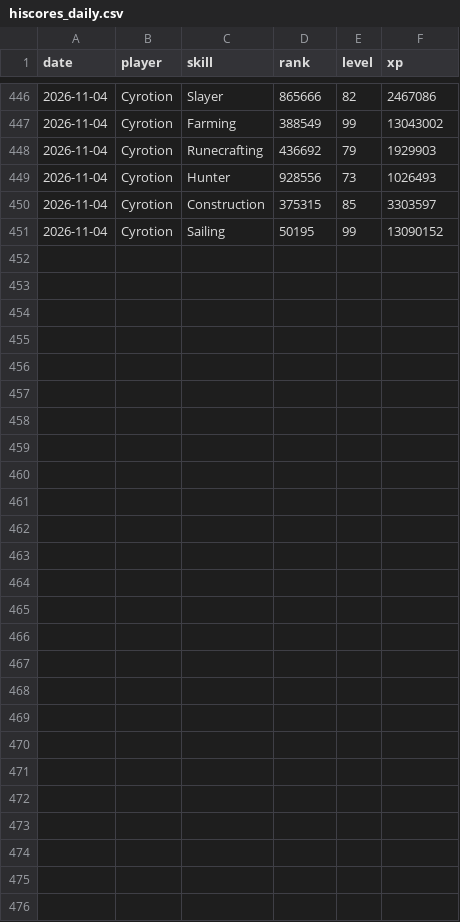
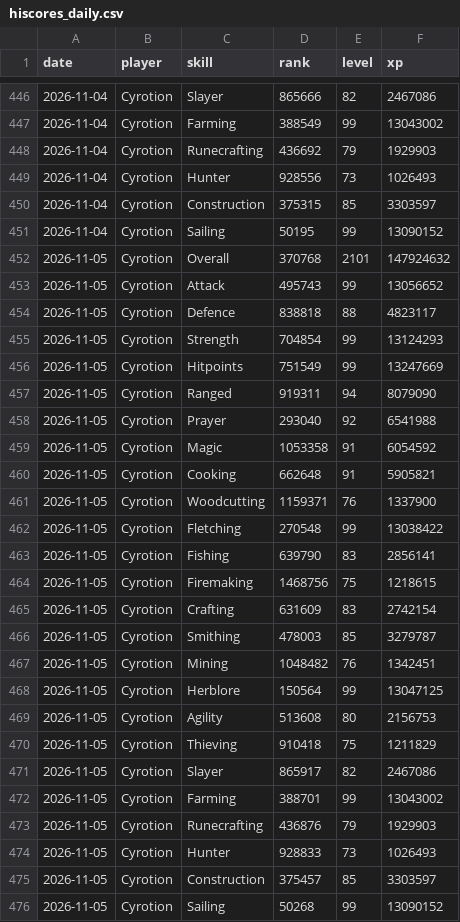
Before and after one commit to Chraind/osrs-analytics, a CSV file: data/hiscores_daily.csv, drawn as a sheet; only a part is shown, gaps mark what is left out.

```diff
--- a/data/hiscores_daily.csv
+++ b/data/hiscores_daily.csv
@@ -451 +451,26 @@
 "2026-11-04","Cyrotion","Sailing",50195,99,13090152
+"2026-11-05","Cyrotion","Overall",370768,2101,147924632
+"2026-11-05","Cyrotion","Attack",495743,99,13056652
+"2026-11-05","Cyrotion","Defence",838818,88,4823117
+"2026-11-05","Cyrotion","Strength",704854,99,13124293
+"2026-11-05","Cyrotion","Hitpoints",751549,99,13247669
+"2026-11-05","Cyrotion","Ranged",919311,94,8079090
+"2026-11-05","Cyrotion","Prayer",293040,92,6541988
+"2026-11-05","Cyrotion","Magic",1053358,91,6054592
+"2026-11-05","Cyrotion","Cooking",662648,91,5905821
+"2026-11-05","Cyrotion","Woodcutting",1159371,76,1337900
+"2026-11-05","Cyrotion","Fletching",270548,99,13038422
+"2026-11-05","Cyrotion","Fishing",639790,83,2856141
+"2026-11-05","Cyrotion","Firemaking",1468756,75,1218615
+"2026-11-05","Cyrotion","Crafting",631609,83,2742154
+"2026-11-05","Cyrotion","Smithing",478003,85,3279787
+"2026-11-05","Cyrotion","Mining",1048482,76,1342451
+"2026-11-05","Cyrotion","Herblore",150564,99,13047125
+"2026-11-05","Cyrotion","Agility",513608,80,2156753
+"2026-11-05","Cyrotion","Thieving",910418,75,1211829
+"2026-11-05","Cyrotion","Slayer",865917,82,2467086
+"2026-11-05","Cyrotion","Farming",388701,99,13043002
+"2026-11-05","Cyrotion","Runecrafting",436876,79,1929903
+"2026-11-05","Cyrotion","Hunter",928833,73,1026493
+"2026-11-05","Cyrotion","Construction",375457,85,3303597
+"2026-11-05","Cyrotion","Sailing",50268,99,13090152
```
Also changed, not shown: 2 other files.
